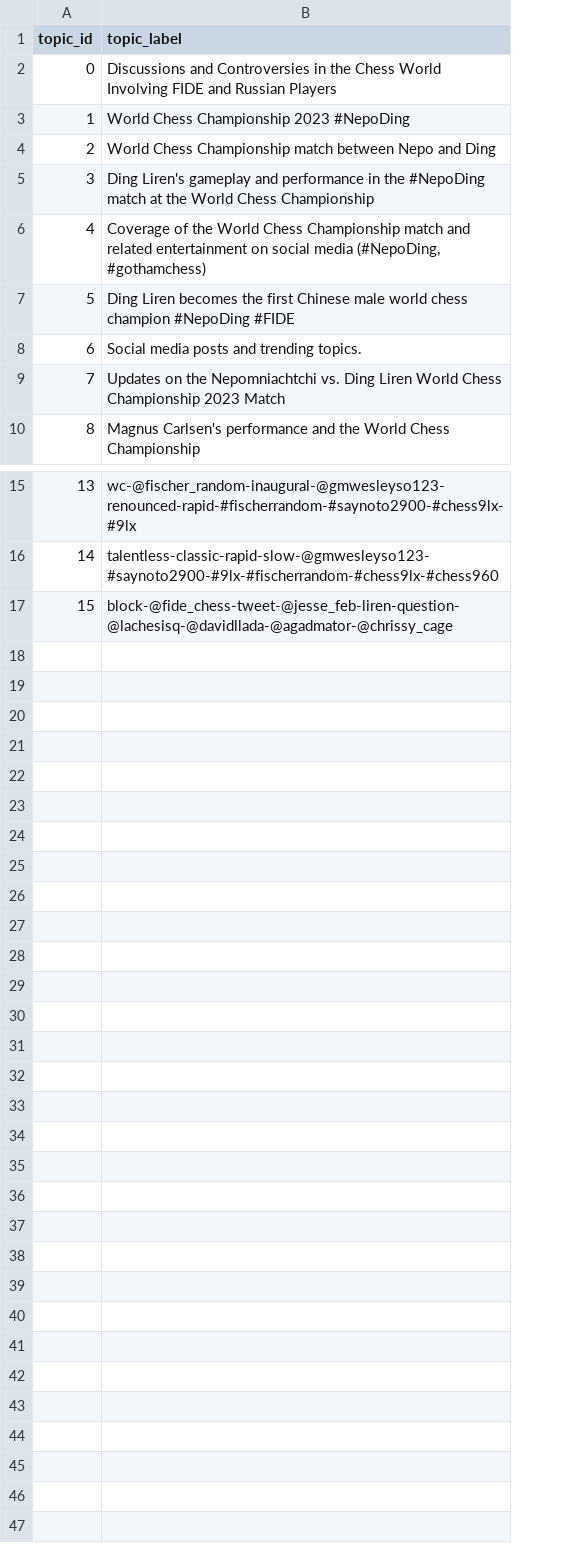
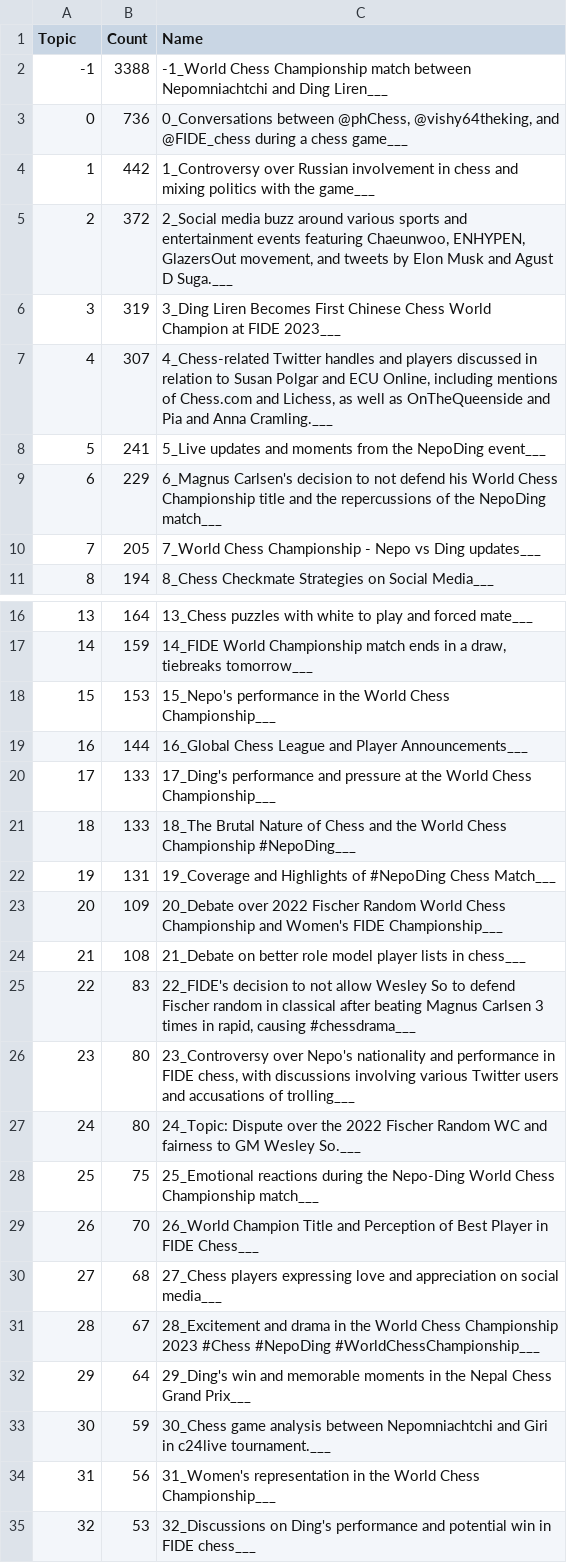
Before and after one commit to Jazielinho/streamlit_example, a CSV file: topic_labels_50.csv, drawn as a sheet; only a part is shown, gaps mark what is left out; removed rows and columns are numbered as before the commit, all else as after; the diff names each change by its address in the sheet, - before the commit and + after, or states it on an @@ line.

```diff
--- a/topic_labels_50.csv
+++ b/topic_labels_50.csv
-column B (topic_label), rows 2-10: Discussions and Controversies in the Chess World Involving FIDE and Russian Players | World Chess Championship 2023 #NepoDing | World Chess Championship match between Nepo and Ding | Ding Liren's gameplay and performance in the #NepoDing match at the World Chess Championship | Coverage of the World Chess Championship match and related entertainment on social media (#NepoDing, #gothamchess) | Ding Liren becomes the first Chinese male world chess champion #NepoDing #FIDE | Social media posts and trending topics. | Updates on the Nepomniachtchi vs. Ding Liren World Chess Championship 2023 Match | Magnus Carlsen's performance and the World Chess Championship; rows 15-17: wc-@fischer_random-inaugural-@gmwesleyso123-renounced-rapid-#fischerrandom-#saynoto2900-#chess9lx-#9lx | talentless-classic-rapid-slow-@gmwesleyso123-#saynoto2900-#9lx-#fischerrandom-#chess9lx-#chess960 | block-@fide_chess-tweet-@jesse_feb-liren-question-@lachesisq-@davidllada-@agadmator-@chrissy_cage
+column B (Count), rows 3-11: 736 | 442 | 372 | 319 | 307 | 241 | 229 | 205 | 194; rows 16-18: 164 | 159 | 153
+column C (Name), rows 3-11: 0_Conversations between @phChess, @vishy64theking, and @FIDE_chess during a chess game___ | 1_Controversy over Russian involvement in chess and mixing politics with the game___ | 2_Social media buzz around various sports and entertainment events featuring Chaeunwoo, ENHYPEN, GlazersOut movement, and tweets by Elon Musk and Agust D Suga.___ | 3_Ding Liren Becomes First Chinese Chess World Champion at FIDE 2023___ | 4_Chess-related Twitter handles and players discussed in relation to Susan Polgar and ECU Online, including mentions of Chess.com and Lichess, as well as OnTheQueenside and Pia and Anna Cramling.___ | 5_Live updates and moments from the NepoDing event___ | 6_Magnus Carlsen's decision to not defend his World Chess Championship title and the repercussions of the NepoDing match___ | 7_World Chess Championship - Nepo vs Ding updates___ | 8_Chess Checkmate Strategies on Social Media___; rows 16-18: 13_Chess puzzles with white to play and forced mate___ | 14_FIDE World Championship match ends in a draw, tiebreaks tomorrow___ | 15_Nepo's performance in the World Chess Championship___
-A1: topic_id
+A1: Topic
+row 2: -1 | 3388 | -1_World Chess Championship match between Nepomniachtchi and Ding Liren___
+row 19: 16 | 144 | 16_Global Chess League and Player Announcements___
+row 20: 17 | 133 | 17_Ding's performance and pressure at the World Chess Championship___
+row 21: 18 | 133 | 18_The Brutal Nature of Chess and the World Chess Championship #NepoDing___
+row 22: 19 | 131 | 19_Coverage and Highlights of #NepoDing Chess Match___
+row 23: 20 | 109 | 20_Debate over 2022 Fischer Random World Chess Championship and Women's FIDE Championship___
+row 24: 21 | 108 | 21_Debate on better role model player lists in chess___
+row 25: 22 | 83 | 22_FIDE's decision to not allow Wesley So to defend Fischer random in classical after beating Magnus Carlsen 3 times in rapid, causing #chessdrama___
+row 26: 23 | 80 | 23_Controversy over Nepo's nationality and performance in FIDE chess, with discussions involving various Twitter users and accusations of trolling___
+row 27: 24 | 80 | 24_Topic: Dispute over the 2022 Fischer Random WC and fairness to GM Wesley So.___
+row 28: 25 | 75 | 25_Emotional reactions during the Nepo-Ding World Chess Championship match___
+row 29: 26 | 70 | 26_World Champion Title and Perception of Best Player in FIDE Chess___
+row 30: 27 | 68 | 27_Chess players expressing love and appreciation on social media___
+row 31: 28 | 67 | 28_Excitement and drama in the World Chess Championship 2023 #Chess #NepoDing #WorldChessChampionship___
+row 32: 29 | 64 | 29_Ding's win and memorable moments in the Nepal Chess Grand Prix___
+row 33: 30 | 59 | 30_Chess game analysis between Nepomniachtchi and Giri in c24live tournament.___
+row 34: 31 | 56 | 31_Women's representation in the World Chess Championship___
+row 35: 32 | 53 | 32_Discussions on Ding's performance and potential win in FIDE chess___
```
Also changed, not shown: best_text_by_topics_50.csv, topic_word_weights_50.csv, 24 other files.
